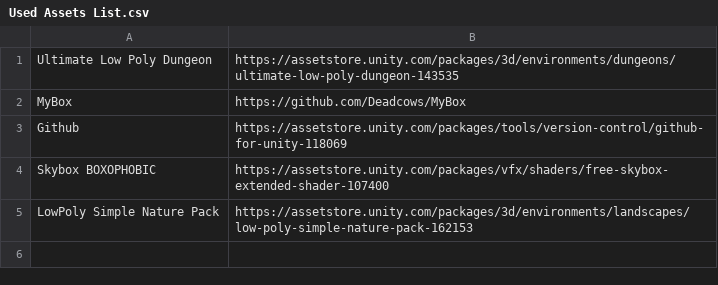
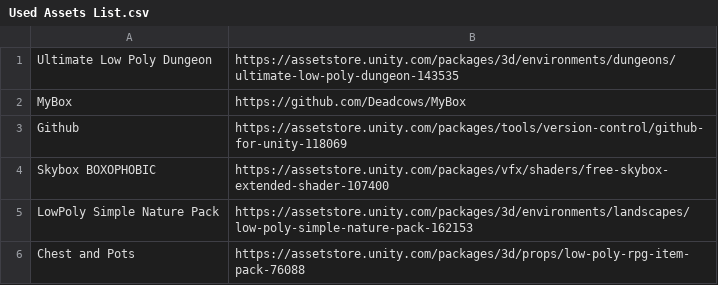
Before and after one commit to timoxd7/MageEscape, a CSV file: Assets/Import/Used Assets List.csv, drawn as a sheet.

Commit message:
Update Assets List

```diff
--- a/Assets/Import/Used Assets List.csv
+++ b/Assets/Import/Used Assets List.csv
@@ -5 +5,2 @@ Skybox BOXOPHOBIC;https://assetstore.unity.com/packages/vfx/shaders/free-skybox-
 LowPoly Simple Nature Pack;https://assetstore.unity.com/packages/3d/environments/landscapes/low-poly-simple-nature-pack-162153
+Chest and Pots;https://assetstore.unity.com/packages/3d/props/low-poly-rpg-item-pack-76088
```
